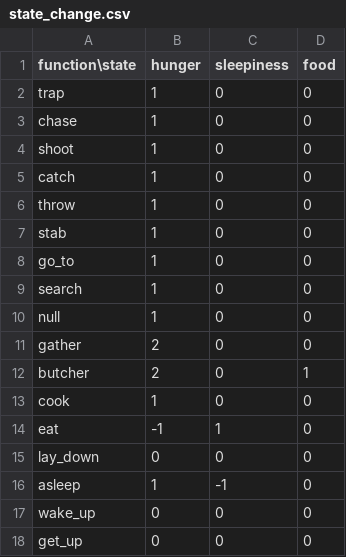
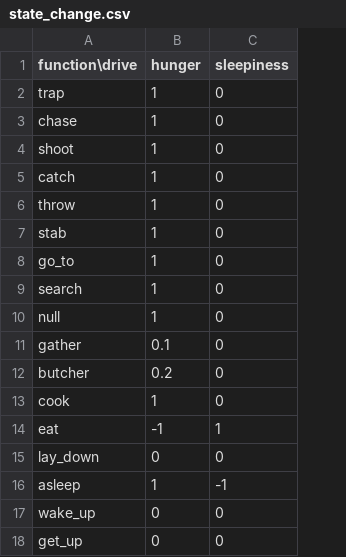
Before and after one commit to UIUCLearningLanguageLab/Humans, a CSV file: src/state_change.csv, drawn as a sheet; the diff names each change by its address in the sheet, - before the commit and + after, or states it on an @@ line.

Commit message:
state limited to drive state

```diff
--- a/src/state_change.csv
+++ b/src/state_change.csv
-column D (food), rows 2-18: 0 | 0 | 0 | 0 | 0 | 0 | 0 | 0 | 0 | 0 | 1 | 0 | 0 | 0 | 0 | 0 | 0
-A1: function\state
+A1: function\drive
-B11 (hunger): 2
+B11 (hunger): 0.1
-B12 (hunger): 2
+B12 (hunger): 0.2
```
